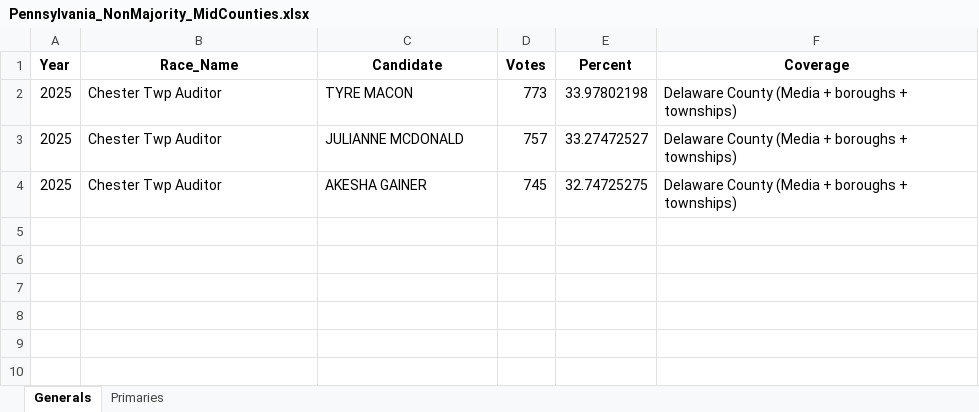
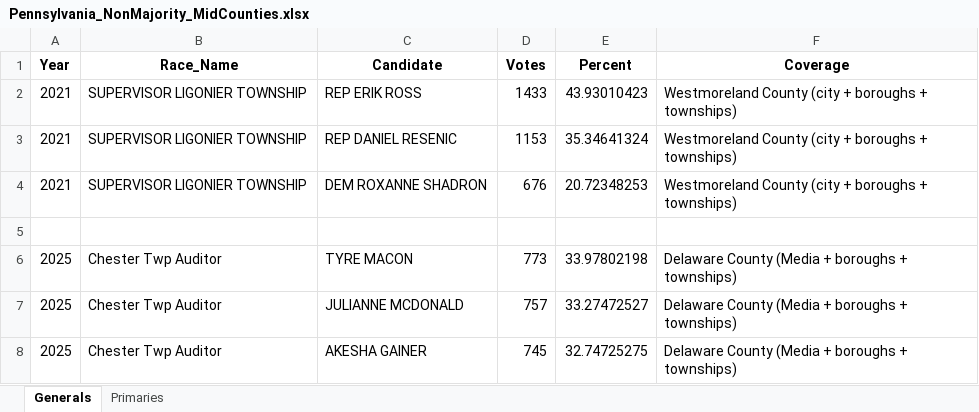
Before and after one commit to emschorsch/rcv-election-simulation, an Excel workbook: Pennsylvania_NonMajority_MidCounties.xlsx, sheet Generals, drawn as a sheet; values as stored, in another font and other column widths than the file's, no borders; the diff names each change by its address in the sheet, - before the commit and + after, or states it on an @@ line.

```diff
--- a/Pennsylvania_NonMajority_MidCounties.xlsx (sheet Generals)
+++ b/Pennsylvania_NonMajority_MidCounties.xlsx (sheet Generals)
+row 2: 2021 | SUPERVISOR LIGONIER TOWNSHIP | REP ERIK ROSS | 1433 | 43.93010423 | Westmoreland County (city + boroughs + townships)
+row 3: 2021 | SUPERVISOR LIGONIER TOWNSHIP | REP DANIEL RESENIC | 1153 | 35.34641324 | Westmoreland County (city + boroughs + townships)
+row 4: 2021 | SUPERVISOR LIGONIER TOWNSHIP | DEM ROXANNE SHADRON | 676 | 20.72348253 | Westmoreland County (city + boroughs + townships)
+row 5: (empty)
```
Also changed, not shown: Allegheny_NonMajority_Local.xlsx, Pennsylvania_NonMajority_2018plus.xlsx, 4 other files.
